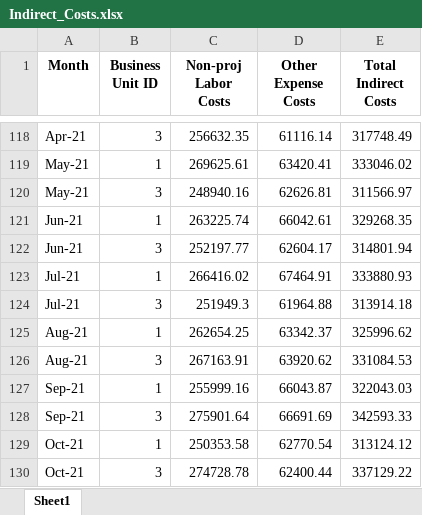
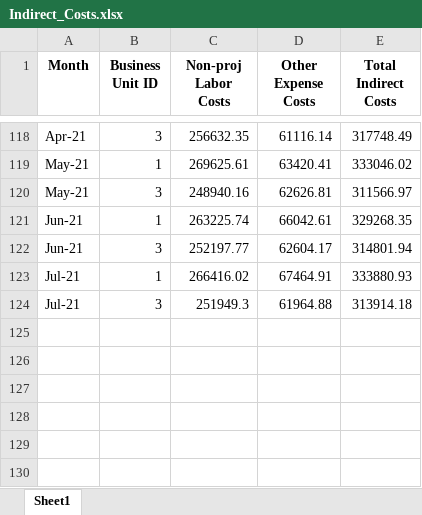
Before and after one commit to FX93Y2/ConsultFirmDBMockup, an Excel workbook: src/data/Indirect_Costs.xlsx, sheet Sheet1, drawn as a sheet; only a part is shown, gaps mark what is left out; values as stored, in another font and other column widths than the file's, no borders; the diff names each change by its address in the sheet, - before the commit and + after, or states it on an @@ line.

```diff
--- a/src/data/Indirect_Costs.xlsx (sheet Sheet1)
+++ b/src/data/Indirect_Costs.xlsx (sheet Sheet1)
-row 125: Aug-21 | 1 | 262654.25 | 63342.37 | 325996.62
-row 126: Aug-21 | 3 | 267163.91 | 63920.62 | 331084.53
-row 127: Sep-21 | 1 | 255999.16 | 66043.87 | 322043.03
-row 128: Sep-21 | 3 | 275901.64 | 66691.69 | 342593.33
-row 129: Oct-21 | 1 | 250353.58 | 62770.54 | 313124.12
-row 130: Oct-21 | 3 | 274728.78 | 62400.44 | 337129.22
```
Also changed, not shown: 4 other files.
